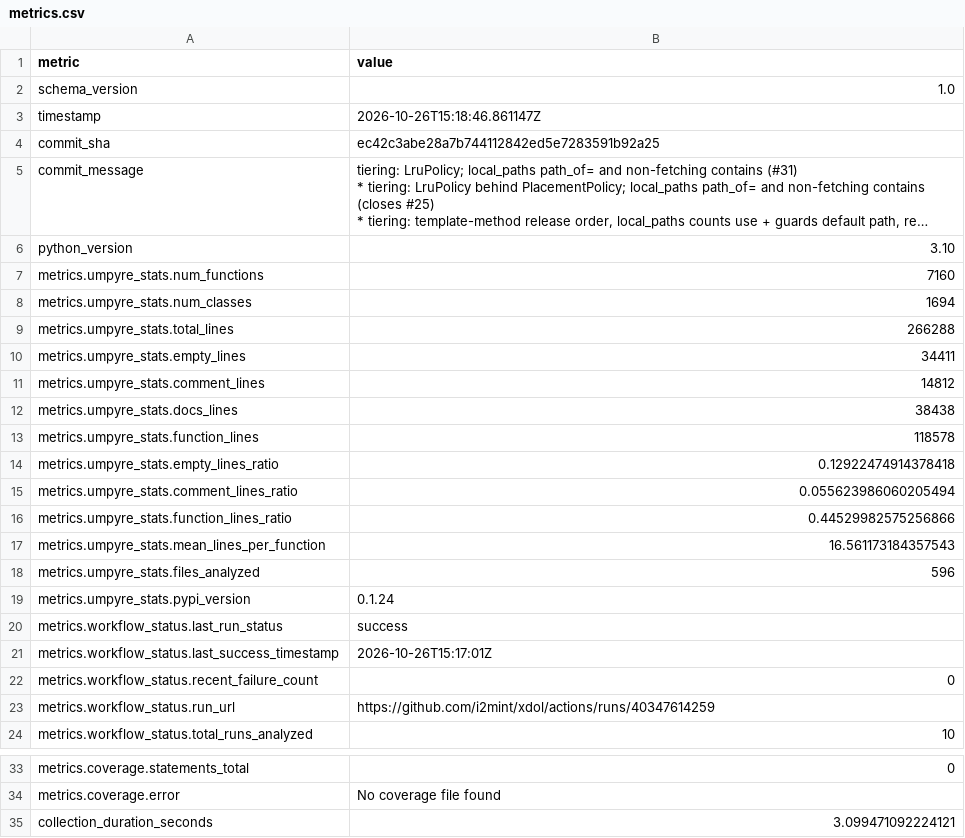
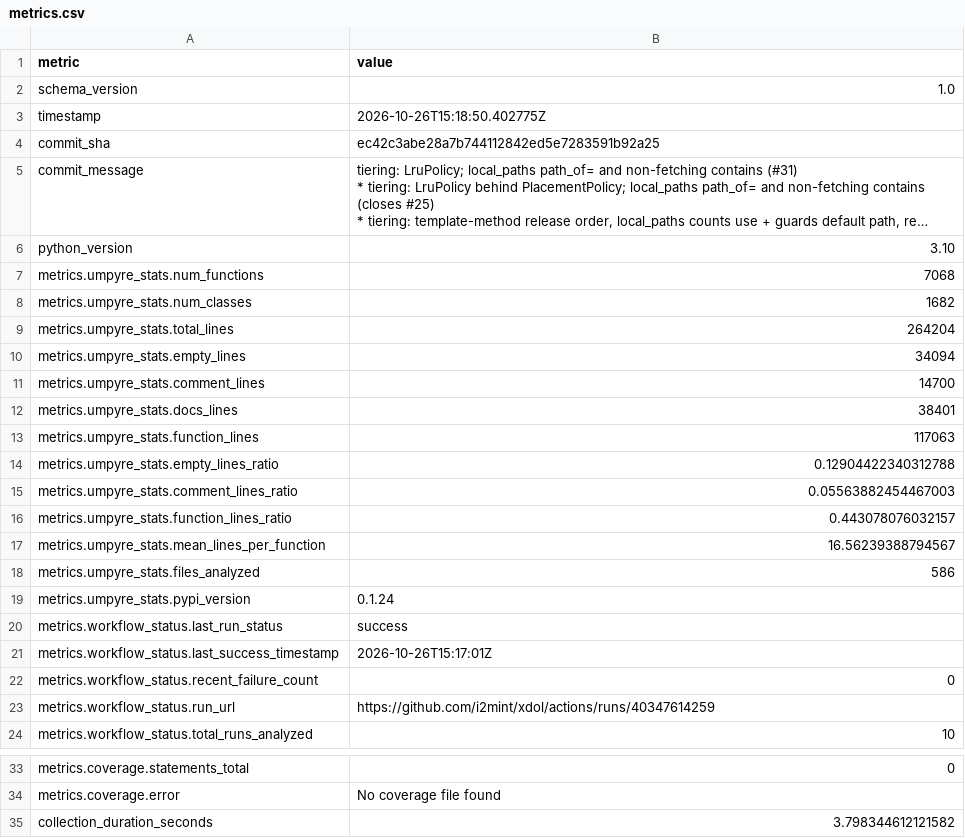
Before and after one commit to i2mint/xdol, a CSV file: metrics.csv, drawn as a sheet; only a part is shown, gaps mark what is left out; long unchanged cells end in …; the diff names each change by its address in the sheet, - before the commit and + after, or states it on an @@ line.

Commit message:
Update metrics for ec42c3a

```diff
--- a/metrics.csv
+++ b/metrics.csv
-B3 (value): 2026-10-26T15:18:46.861147Z
+B3 (value): 2026-10-26T15:18:50.402775Z
-B7 (value): 7160
+B7 (value): 7068
-B8 (value): 1694
+B8 (value): 1682
-B9 (value): 266288
+B9 (value): 264204
-B10 (value): 34411
+B10 (value): 34094
-B11 (value): 14812
+B11 (value): 14700
-B12 (value): 38438
+B12 (value): 38401
-B13 (value): 118578
+B13 (value): 117063
-B14 (value): 0.12922474914378418
+B14 (value): 0.12904422340312788
-B15 (value): 0.055623986060205494
+B15 (value): 0.05563882454467003
-B16 (value): 0.44529982575256866
+B16 (value): 0.443078076032157
-B17 (value): 16.561173184357543
+B17 (value): 16.56239388794567
-B18 (value): 596
+B18 (value): 586
-B35 (value): 3.099471092224121
+B35 (value): 3.798344612121582
```
Also changed, not shown: 2 other files.
